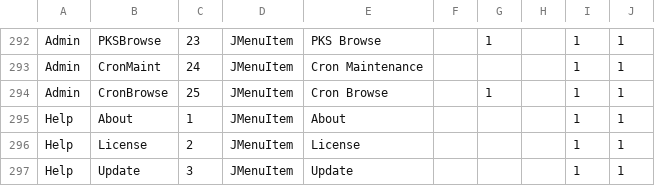
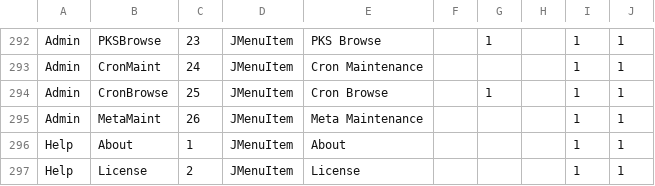
Before and after one commit to karandhot/blueseer, a CSV file: sf/data/en/menutree.csv, drawn as a sheet; only a part is shown, gaps mark what is left out; the shorter side is filled out with more unchanged rows.

```diff
--- a/sf/data/en/menutree.csv
+++ b/sf/data/en/menutree.csv
@@ -294,2 +294,3 @@ Admin,CronMaint,24,JMenuItem,Cron Maintenance,,,,1,1
 Admin,CronBrowse,25,JMenuItem,Cron Browse,,1,,1,1
+Admin,MetaMaint,26,JMenuItem,Meta Maintenance,,,,1,1
 Help,About,1,JMenuItem,About,,,,1,1
```
Also changed, not shown: sf/data/en/menumstr.csv, sf/data/en/panelmstr.csv, 6 other files.
